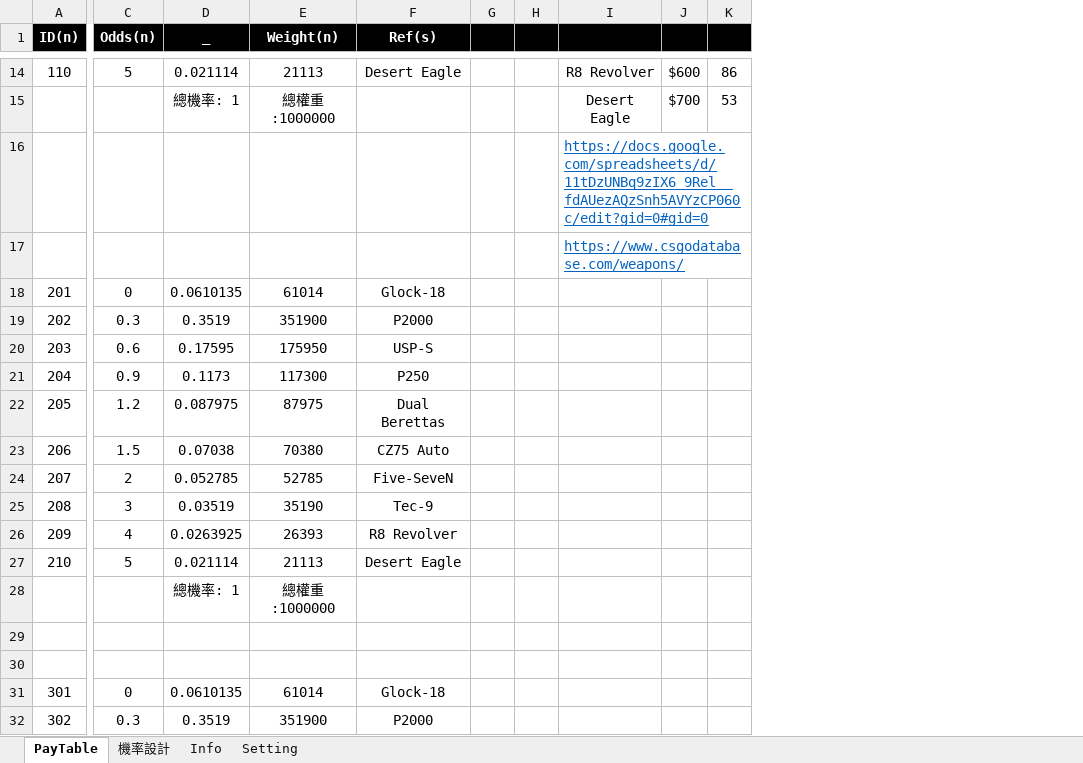
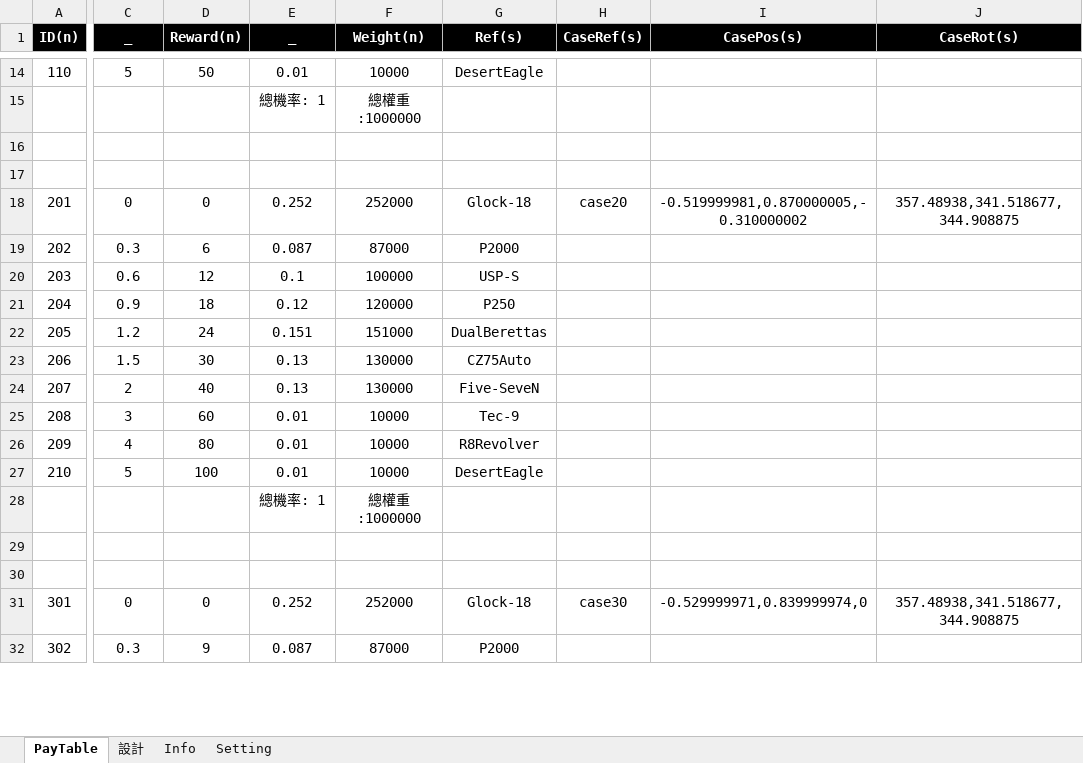
Before and after one commit to AuroScoz/cs2Treasure, an Excel workbook: Design/PayTable.xlsm, sheet PayTable, drawn as a sheet; only a part is shown, gaps mark what is left out; values as stored, in another font and other column widths than the file's, no borders; removed rows and columns are numbered as before the commit, all else as after; the diff covers the shown part only; the diff names each change by its address in the sheet, - before the commit and + after, or states it on an @@ line.

```diff
--- a/Design/PayTable.xlsm (sheet PayTable)
+++ b/Design/PayTable.xlsm (sheet PayTable)
-sheet tab: 機率設計
+sheet tab: 設計
+column D (Reward(n)), rows 14-32: 50 |  |  |  | 0 | 6 | 12 | 18 | 24 | 30 | 40 | 60 | 80 | 100 |  |  |  | 0 | 9
-column G, empty
-column H, empty
-column I, rows 14-17: R8 Revolver | Desert Eagle | https://docs.google.com/spreadsheets/d/11tDzUNBq9zIX6_9Rel__fdAUezAQzSnh5AVYzCP060c/edit?gid=0#gid=0 | https://www.csgodatabase.com/weapons/
-column J, rows 14-15: $600 | $700
-column K, rows 14-15: 86 | 53
+column H (CaseRef(s)), rows 18-31: case20 |  |  |  |  |  |  |  |  |  |  |  |  | case30
+column I (CasePos(s)), rows 18-31: -0.519999981,0.870000005,-0.310000002 |  |  |  |  |  |  |  |  |  |  |  |  | -0.529999971,0.839999974,0
+column J (CaseRot(s)), rows 18-31: 357.48938,341.518677,344.908875 |  |  |  |  |  |  |  |  |  |  |  |  | 357.48938,341.518677,344.908875
-C1: Odds(n)
+C1: _
-E14 (_): 0.021114
+E14 (_): 0.01
-F14 (Weight(n)): 21113
+F14 (Weight(n)): 10000
-G14 (Ref(s)): Desert Eagle
+G14 (Ref(s)): DesertEagle
-E18 (_): 0.0610135
+E18 (_): 0.252
-F18 (Weight(n)): 61014
+F18 (Weight(n)): 252000
-E19 (_): 0.3519
+E19 (_): 0.087
-F19 (Weight(n)): 351900
+F19 (Weight(n)): 87000
-E20 (_): 0.17595
+E20 (_): 0.1
-F20 (Weight(n)): 175950
+F20 (Weight(n)): 100000
-E21 (_): 0.1173
+E21 (_): 0.12
-F21 (Weight(n)): 117300
+F21 (Weight(n)): 120000
-E22 (_): 0.087975
+E22 (_): 0.151
-F22 (Weight(n)): 87975
+F22 (Weight(n)): 151000
-G22 (Ref(s)): Dual Berettas
+G22 (Ref(s)): DualBerettas
-E23 (_): 0.07038
+E23 (_): 0.13
-F23 (Weight(n)): 70380
+F23 (Weight(n)): 130000
-G23 (Ref(s)): CZ75 Auto
+G23 (Ref(s)): CZ75Auto
-E24 (_): 0.052785
+E24 (_): 0.13
-F24 (Weight(n)): 52785
+F24 (Weight(n)): 130000
-E25 (_): 0.03519
+E25 (_): 0.01
-F25 (Weight(n)): 35190
+F25 (Weight(n)): 10000
-E26 (_): 0.0263925
+E26 (_): 0.01
-F26 (Weight(n)): 26393
+F26 (Weight(n)): 10000
-G26 (Ref(s)): R8 Revolver
+G26 (Ref(s)): R8Revolver
-E27 (_): 0.021114
+E27 (_): 0.01
-F27 (Weight(n)): 21113
+F27 (Weight(n)): 10000
-G27 (Ref(s)): Desert Eagle
+G27 (Ref(s)): DesertEagle
-E31 (_): 0.0610135
+E31 (_): 0.252
-F31 (Weight(n)): 61014
+F31 (Weight(n)): 252000
-E32 (_): 0.3519
+E32 (_): 0.087
-F32 (Weight(n)): 351900
+F32 (Weight(n)): 87000
```
Also changed, not shown: 13 added rows and 89 edited cells elsewhere in this sheet, sheet 設計, formulas that keep their value, Design/GameSetting.xlsm, 39 other files.
